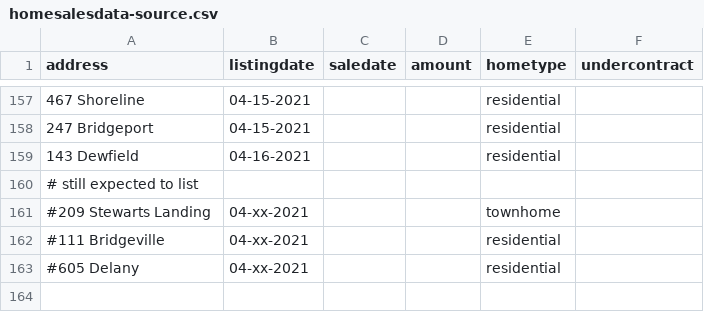
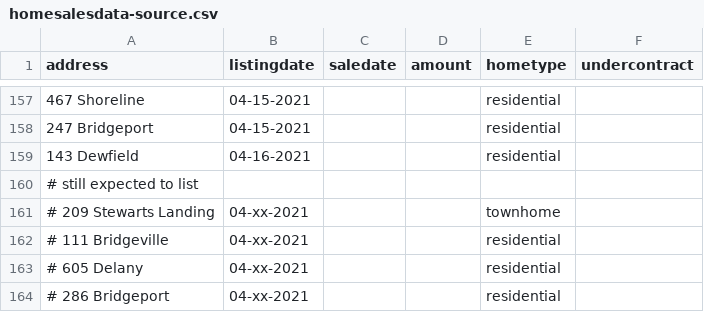
Before and after one commit to robhanssen/glenlake-homesales-old, a CSV file: homesalesdata-source.csv, drawn as a sheet; only a part is shown, gaps mark what is left out.

Commit message:
more expected listings

```diff
--- a/homesalesdata-source.csv
+++ b/homesalesdata-source.csv
@@ -160,4 +160,5 @@
 # still expected to list
-#209 Stewarts Landing,04-xx-2021,,,townhome,
-#111 Bridgeville,04-xx-2021,,,residential,
-#605 Delany,04-xx-2021,,,residential,
+# 209 Stewarts Landing,04-xx-2021,,,townhome,
+# 111 Bridgeville,04-xx-2021,,,residential,
+# 605 Delany,04-xx-2021,,,residential,
+# 286 Bridgeport,04-xx-2021,,,residential,
```
